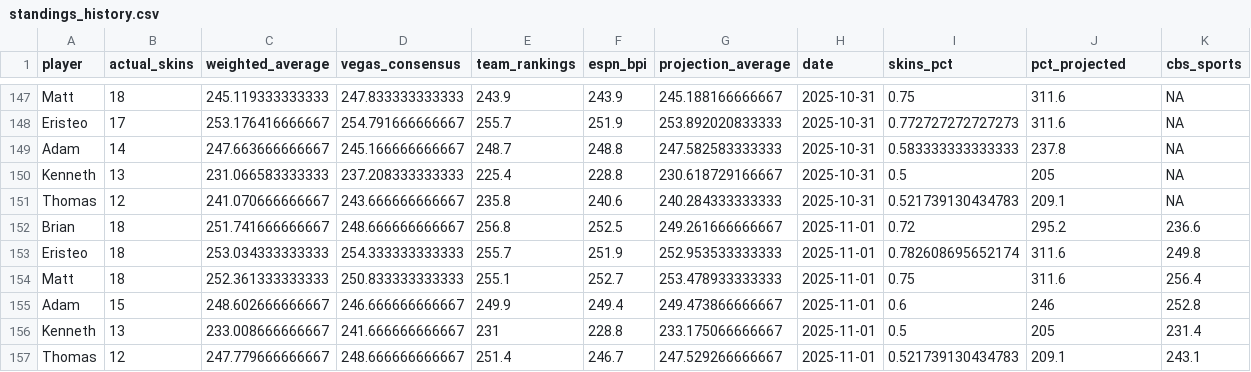
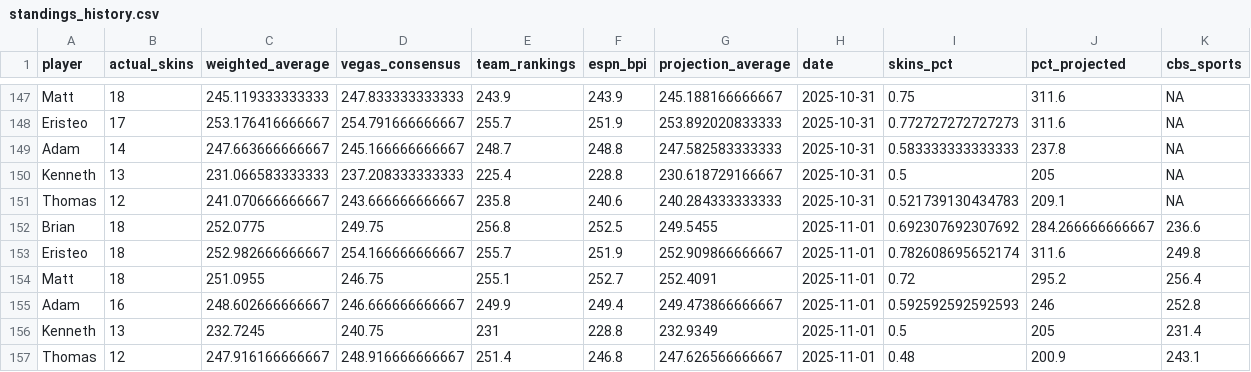
Before and after one commit to ejperez2/skins-standings, a CSV file: standings_history.csv, drawn as a sheet; only a part is shown, gaps mark what is left out.

```diff
--- a/standings_history.csv
+++ b/standings_history.csv
@@ -151,7 +151,7 @@
 "Thomas",12,241.070666666667,243.666666666667,235.8,240.6,240.284333333333,2025-10-31,0.521739130434783,209.1,NA
-"Brian",18,251.741666666667,248.666666666667,256.8,252.5,249.261666666667,2025-11-01,0.72,295.2,236.6
-"Eristeo",18,253.034333333333,254.333333333333,255.7,251.9,252.953533333333,2025-11-01,0.782608695652174,311.6,249.8
-"Matt",18,252.361333333333,250.833333333333,255.1,252.7,253.478933333333,2025-11-01,0.75,311.6,256.4
-"Adam",15,248.602666666667,246.666666666667,249.9,249.4,249.473866666667,2025-11-01,0.6,246,252.8
-"Kenneth",13,233.008666666667,241.666666666667,231,228.8,233.175066666667,2025-11-01,0.5,205,231.4
-"Thomas",12,247.779666666667,248.666666666667,251.4,246.7,247.529266666667,2025-11-01,0.521739130434783,209.1,243.1
+"Brian",18,252.0775,249.75,256.8,252.5,249.5455,2025-11-01,0.692307692307692,284.266666666667,236.6
+"Eristeo",18,252.982666666667,254.166666666667,255.7,251.9,252.909866666667,2025-11-01,0.782608695652174,311.6,249.8
+"Matt",18,251.0955,246.75,255.1,252.7,252.4091,2025-11-01,0.72,295.2,256.4
+"Adam",16,248.602666666667,246.666666666667,249.9,249.4,249.473866666667,2025-11-01,0.592592592592593,246,252.8
+"Kenneth",13,232.7245,240.75,231,228.8,232.9349,2025-11-01,0.5,205,231.4
+"Thomas",12,247.916166666667,248.916666666667,251.4,246.8,247.626566666667,2025-11-01,0.48,200.9,243.1
```
Also changed, not shown: team_vegas_history.csv, 1 other file.
